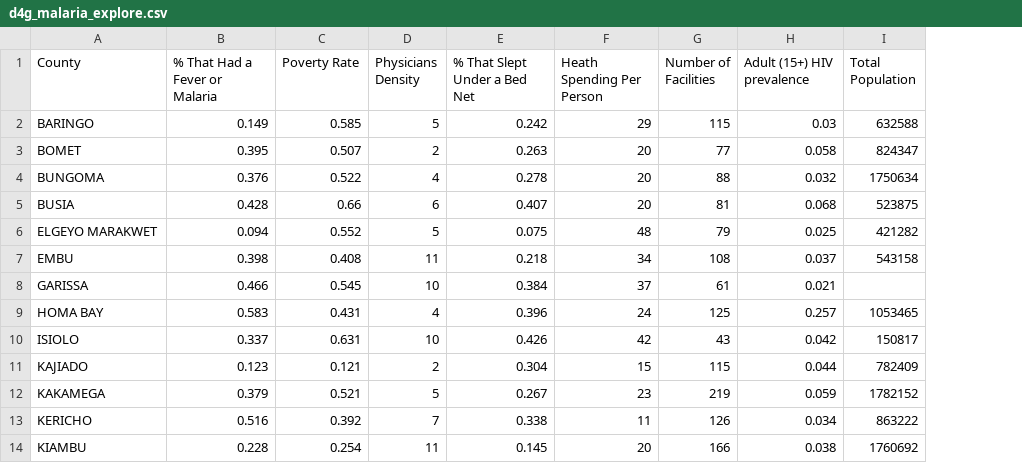
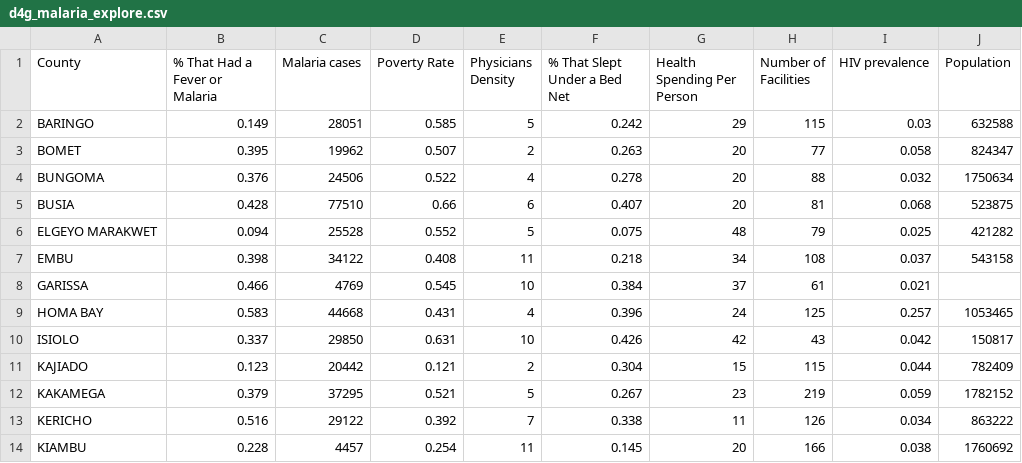
Before and after one commit to RealImpactAnalytics/d4g-hackathon-malaria-viz, a CSV file: data/d4g_malaria_explore.csv, drawn as a sheet; only a part is shown; addresses are those after the commit; the diff names each change by its address in the sheet, - before the commit and + after, or states it on an @@ line.

Commit message:
update data, add metadata

```diff
--- a/data/d4g_malaria_explore.csv
+++ b/data/d4g_malaria_explore.csv
+column C (Malaria cases), rows 2-14: 28051 | 19962 | 24506 | 77510 | 25528 | 34122 | 4769 | 44668 | 29850 | 20442 | 37295 | 29122 | 4457
-G1: Heath Spending Per Person
+G1: Health Spending Per Person
-I1: Adult (15+) HIV prevalence
+I1: HIV prevalence
-J1: Total Population
+J1: Population
```
Also changed, not shown: 1 other file.
